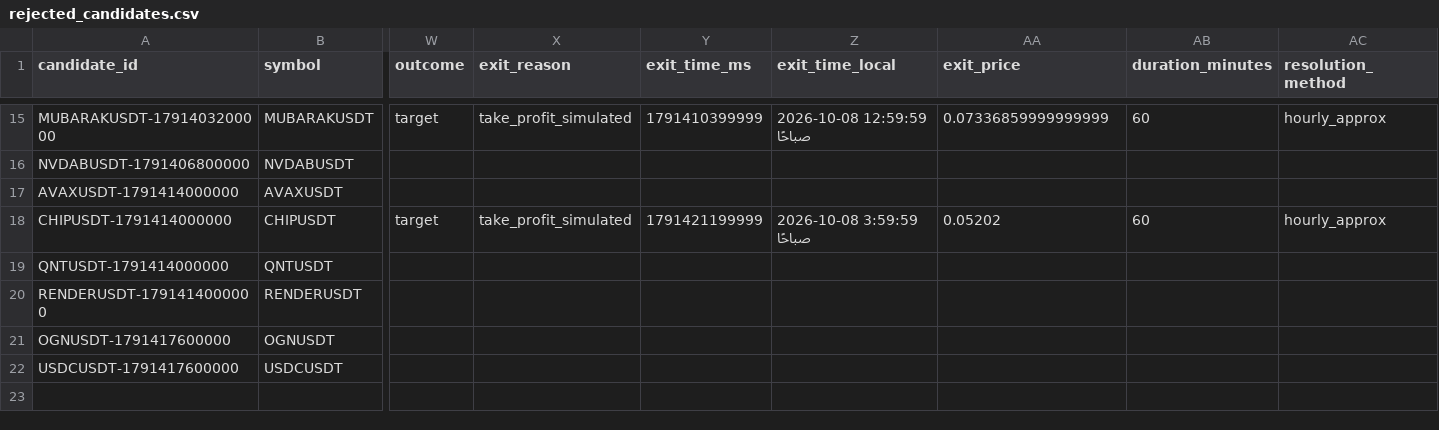
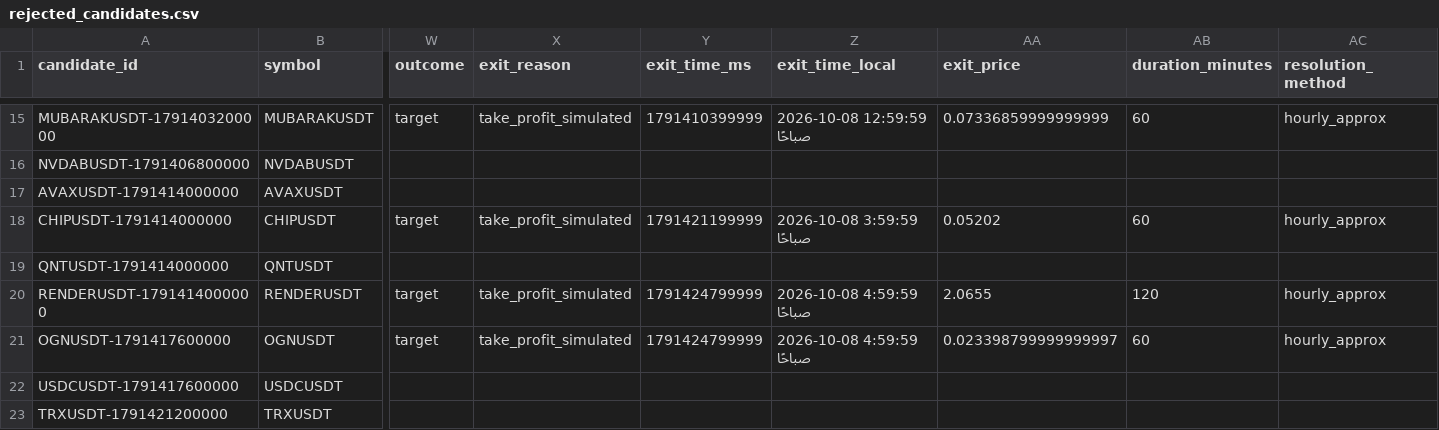
Before and after one commit to turky4500/binance-spot-usdt-signal-bot, a CSV file: data/rejected_candidates.csv, drawn as a sheet; only a part is shown, gaps mark what is left out; rows hold the shown columns only; the diff names each change by its address in the sheet, - before the commit and + after, or states it on an @@ line.

```diff
--- a/data/rejected_candidates.csv
+++ b/data/rejected_candidates.csv
-W20:W21 (outcome): (empty)
+W20:W21 (outcome): target
-X20:X21 (exit_reason): (empty)
+X20:X21 (exit_reason): take_profit_simulated
-Y20:Y21 (exit_time_ms): (empty)
+Y20:Y21 (exit_time_ms): 1791424799999
-Z20:Z21 (exit_time_local): (empty)
+Z20:Z21 (exit_time_local): 2026-10-08 4:59:59 صباحًا
-AA20 (exit_price): (empty)
+AA20 (exit_price): 2.0655
-AB20 (duration_minutes): (empty)
+AB20 (duration_minutes): 120
-AC20:AC21 (resolution_method): (empty)
+AC20:AC21 (resolution_method): hourly_approx
-AA21 (exit_price): (empty)
+AA21 (exit_price): 0.023398799999999997
-AB21 (duration_minutes): (empty)
+AB21 (duration_minutes): 60
+row 23: TRXUSDT-1791421200000 | TRXUSDT
```
Also changed, not shown: 1 other file.
